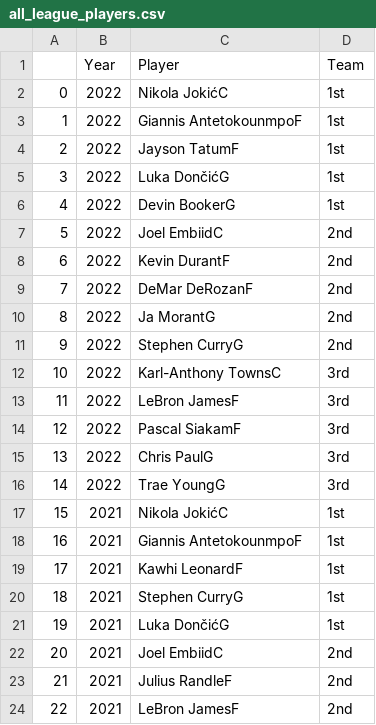
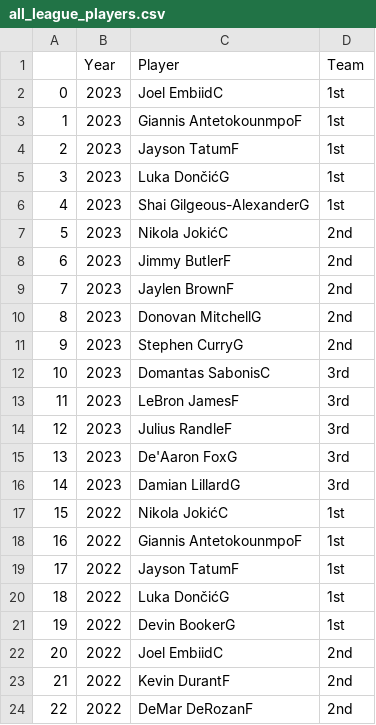
Before and after one commit to mdbinger/Sports-Games-Tracker, a CSV file: NBA_Data/all_league_players.csv, drawn as a sheet; only a part is shown; the shorter side is filled out with more unchanged rows; addresses are those after the commit; the diff names each change by its address in the sheet, - before the commit and + after, or states it on an @@ line.

```diff
--- a/NBA_Data/all_league_players.csv
+++ b/NBA_Data/all_league_players.csv
+row 2: 0 | 2023 | Joel EmbiidC | 1st
+row 3: 1 | 2023 | Giannis AntetokounmpoF | 1st
+row 4: 2 | 2023 | Jayson TatumF | 1st
+row 5: 3 | 2023 | Luka DončićG | 1st
+row 6: 4 | 2023 | Shai Gilgeous-AlexanderG | 1st
+row 7: 5 | 2023 | Nikola JokićC | 2nd
+row 8: 6 | 2023 | Jimmy ButlerF | 2nd
+row 9: 7 | 2023 | Jaylen BrownF | 2nd
+row 10: 8 | 2023 | Donovan MitchellG | 2nd
+row 11: 9 | 2023 | Stephen CurryG | 2nd
+row 12: 10 | 2023 | Domantas SabonisC | 3rd
+row 13: 11 | 2023 | LeBron JamesF | 3rd
+row 14: 12 | 2023 | Julius RandleF | 3rd
+row 15: 13 | 2023 | De'Aaron FoxG | 3rd
+row 16: 14 | 2023 | Damian LillardG | 3rd
@@ column A renumbered from row 17 down @@
```
Also changed, not shown: MLB_Data/sports_attendance.csv, NBA_Data/nba_hof.csv, 13 other files.
